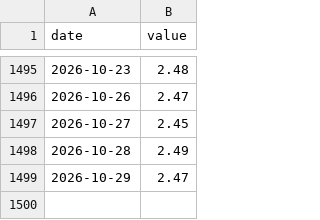
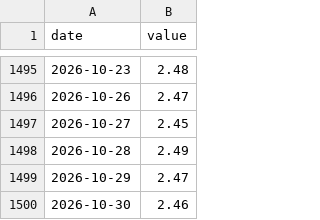
Before and after one commit to tyrel-beede/fred_data_feed, a CSV file: data/fred/T5YIE.csv, drawn as a sheet; only a part is shown, gaps mark what is left out; the diff names each change by its address in the sheet, - before the commit and + after, or states it on an @@ line.

```diff
--- a/data/fred/T5YIE.csv
+++ b/data/fred/T5YIE.csv
+row 1500: 2026-10-30 | 2.46
```
Also changed, not shown: data/fred/T10YIE.csv, data/fred/T5YIFR.csv, 43 other files.
